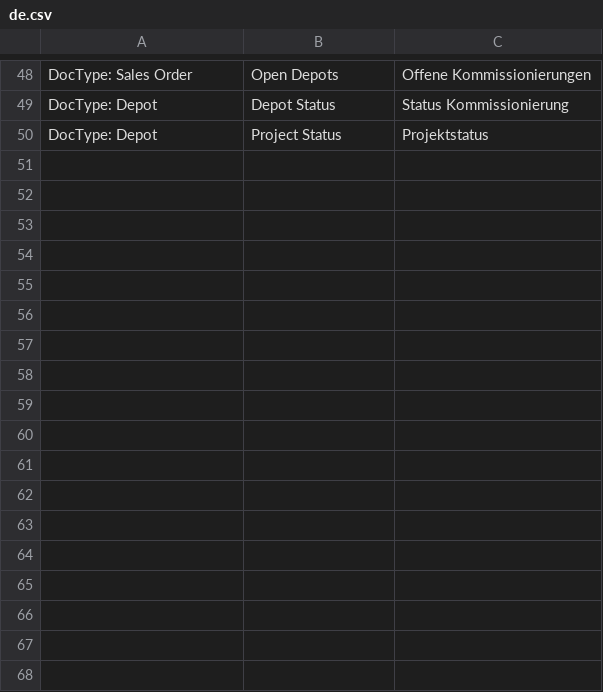
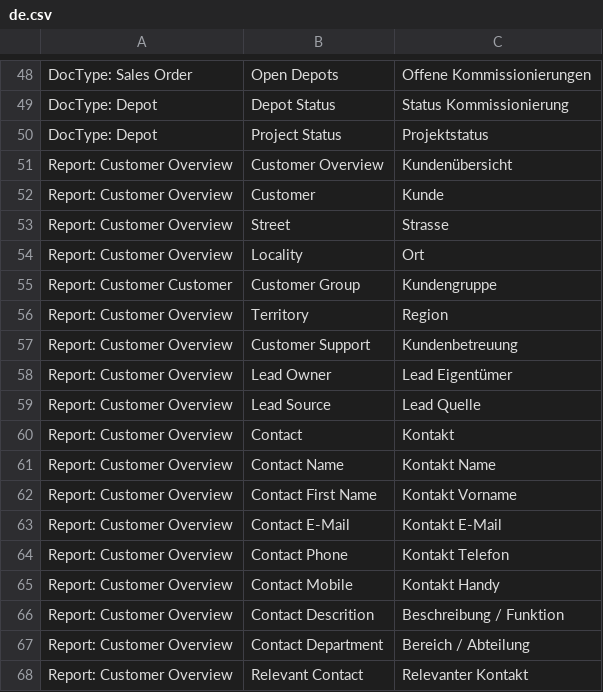
Before and after one commit to libracore/energielenker, a CSV file: energielenker/translations/de.csv, drawn as a sheet; only a part is shown, gaps mark what is left out; the diff names each change by its address in the sheet, - before the commit and + after, or states it on an @@ line.

Commit message:
translations and field sizes

```diff
--- a/energielenker/translations/de.csv
+++ b/energielenker/translations/de.csv
+row 51: Report: Customer Overview | Customer Overview | Kundenübersicht
+row 52: Report: Customer Overview | Customer | Kunde
+row 53: Report: Customer Overview | Street | Strasse
+row 54: Report: Customer Overview | Locality | Ort
+row 55: Report: Customer Customer | Customer Group | Kundengruppe
+row 56: Report: Customer Overview | Territory | Region
+row 57: Report: Customer Overview | Customer Support | Kundenbetreuung
+row 58: Report: Customer Overview | Lead Owner | Lead Eigentümer
+row 59: Report: Customer Overview | Lead Source | Lead Quelle
+row 60: Report: Customer Overview | Contact | Kontakt
+row 61: Report: Customer Overview | Contact Name | Kontakt Name
+row 62: Report: Customer Overview | Contact First Name | Kontakt Vorname
+row 63: Report: Customer Overview | Contact E-Mail | Kontakt E-Mail
+row 64: Report: Customer Overview | Contact Phone | Kontakt Telefon
+row 65: Report: Customer Overview | Contact Mobile | Kontakt Handy
+row 66: Report: Customer Overview | Contact Descrition | Beschreibung / Funktion
+row 67: Report: Customer Overview | Contact Department | Bereich / Abteilung
+row 68: Report: Customer Overview | Relevant Contact | Relevanter Kontakt
```
Also changed, not shown: 1 other file.
